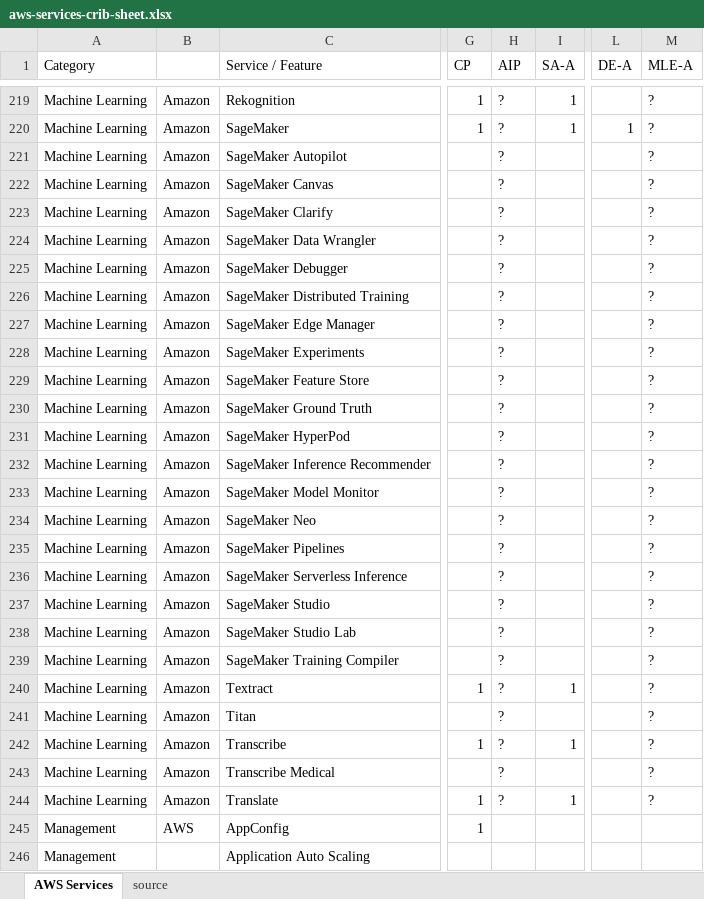
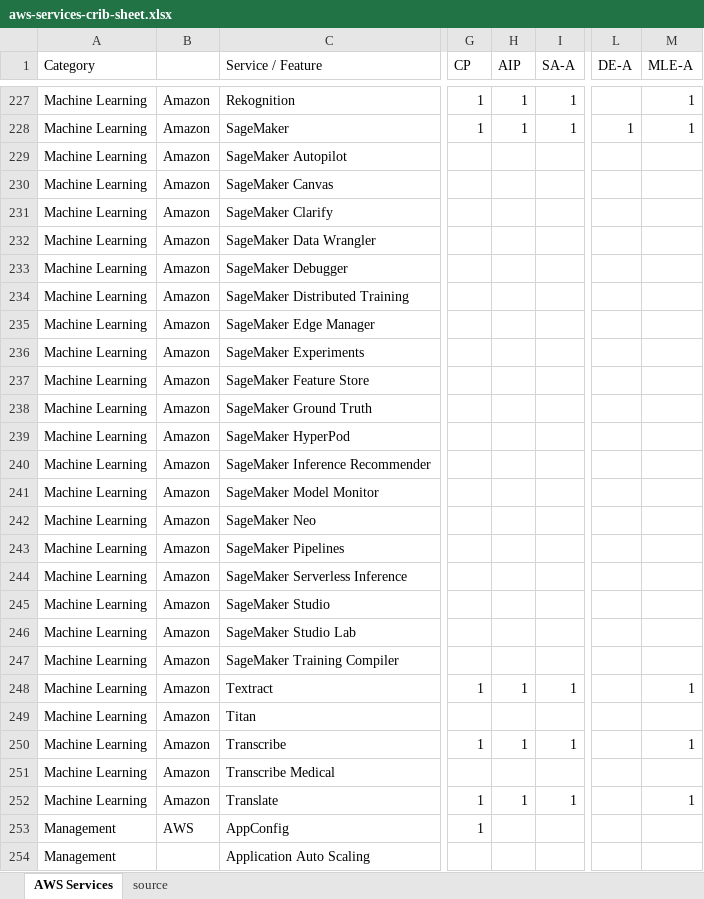
Before and after one commit to corbuno/aws-services-crib-sheet, an Excel workbook: aws-services-crib-sheet.xlsx, sheet AWS Services, drawn as a sheet; only a part is shown, gaps mark what is left out; values as stored, in another font and other column widths than the file's, no cell formats; addresses are those after the commit; the diff covers the shown part only; the diff names each change by its address in the sheet, - before the commit and + after, or states it on an @@ line.

```diff
--- a/aws-services-crib-sheet.xlsx (sheet AWS Services)
+++ b/aws-services-crib-sheet.xlsx (sheet AWS Services)
-H227:H228 (AIP): ?
+H227:H228 (AIP): 1
-M227:M228 (MLE-A): ?
+M227:M228 (MLE-A): 1
-H229:H247 (AIP): ?
+H229:H247 (AIP): (empty)
-M229:M247 (MLE-A): ?
+M229:M247 (MLE-A): (empty)
-H248 (AIP): ?
+H248 (AIP): 1
-M248 (MLE-A): ?
+M248 (MLE-A): 1
-H249 (AIP): ?
+H249 (AIP): (empty)
-M249 (MLE-A): ?
+M249 (MLE-A): (empty)
-H250 (AIP): ?
+H250 (AIP): 1
-M250 (MLE-A): ?
+M250 (MLE-A): 1
-H251 (AIP): ?
+H251 (AIP): (empty)
-M251 (MLE-A): ?
+M251 (MLE-A): (empty)
-H252 (AIP): ?
+H252 (AIP): 1
-M252 (MLE-A): ?
+M252 (MLE-A): 1
```
Also changed, not shown: 9 added rows, 1 removed row and 164 edited cells elsewhere in this sheet, cell formats.
